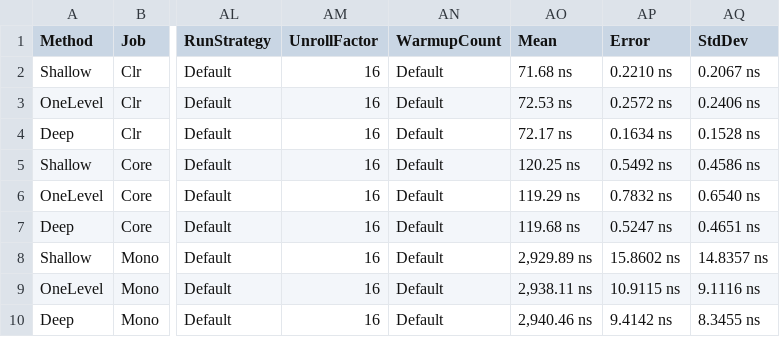
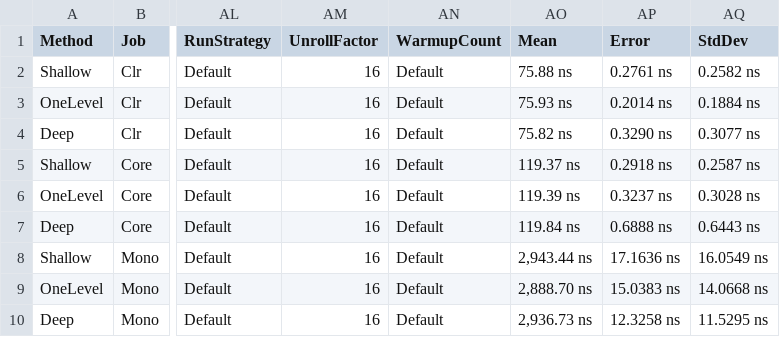
Before and after one commit to mehalick/Xaki, a CSV file: benchmarks/Xaki.Benchmarks/BenchmarkDotNet.Artifacts/results/Xaki.Benchmarks.Benchmarks-report.csv, drawn as a sheet; only a part is shown, gaps mark what is left out; the diff names each change by its address in the sheet, - before the commit and + after, or states it on an @@ line.

Commit message:
add benchmark run.cmd

```diff
--- a/benchmarks/Xaki.Benchmarks/BenchmarkDotNet.Artifacts/results/Xaki.Benchmarks.Benchmarks-report.csv
+++ b/benchmarks/Xaki.Benchmarks/BenchmarkDotNet.Artifacts/results/Xaki.Benchmarks.Benchmarks-report.csv
-AO2 (Mean): 71.68 ns
+AO2 (Mean): 75.88 ns
-AP2 (Error): 0.2210 ns
+AP2 (Error): 0.2761 ns
-AQ2 (StdDev): 0.2067 ns
+AQ2 (StdDev): 0.2582 ns
-AO3 (Mean): 72.53 ns
+AO3 (Mean): 75.93 ns
-AP3 (Error): 0.2572 ns
+AP3 (Error): 0.2014 ns
-AQ3 (StdDev): 0.2406 ns
+AQ3 (StdDev): 0.1884 ns
-AO4 (Mean): 72.17 ns
+AO4 (Mean): 75.82 ns
-AP4 (Error): 0.1634 ns
+AP4 (Error): 0.3290 ns
-AQ4 (StdDev): 0.1528 ns
+AQ4 (StdDev): 0.3077 ns
-AO5 (Mean): 120.25 ns
+AO5 (Mean): 119.37 ns
-AP5 (Error): 0.5492 ns
+AP5 (Error): 0.2918 ns
-AQ5 (StdDev): 0.4586 ns
+AQ5 (StdDev): 0.2587 ns
-AO6 (Mean): 119.29 ns
+AO6 (Mean): 119.39 ns
-AP6 (Error): 0.7832 ns
+AP6 (Error): 0.3237 ns
-AQ6 (StdDev): 0.6540 ns
+AQ6 (StdDev): 0.3028 ns
-AO7 (Mean): 119.68 ns
+AO7 (Mean): 119.84 ns
-AP7 (Error): 0.5247 ns
+AP7 (Error): 0.6888 ns
-AQ7 (StdDev): 0.4651 ns
+AQ7 (StdDev): 0.6443 ns
-AO8 (Mean): 2,929.89 ns
+AO8 (Mean): 2,943.44 ns
-AP8 (Error): 15.8602 ns
+AP8 (Error): 17.1636 ns
-AQ8 (StdDev): 14.8357 ns
+AQ8 (StdDev): 16.0549 ns
-AO9 (Mean): 2,938.11 ns
+AO9 (Mean): 2,888.70 ns
-AP9 (Error): 10.9115 ns
+AP9 (Error): 15.0383 ns
-AQ9 (StdDev): 9.1116 ns
+AQ9 (StdDev): 14.0668 ns
-AO10 (Mean): 2,940.46 ns
+AO10 (Mean): 2,936.73 ns
-AP10 (Error): 9.4142 ns
+AP10 (Error): 12.3258 ns
-AQ10 (StdDev): 8.3455 ns
+AQ10 (StdDev): 11.5295 ns
```
Also changed, not shown: 4 other files.
